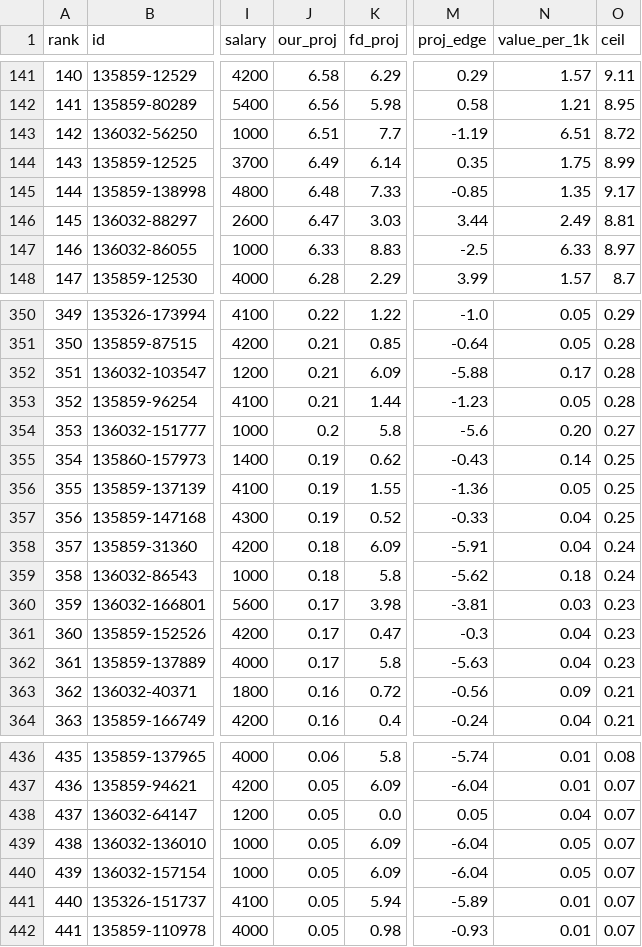
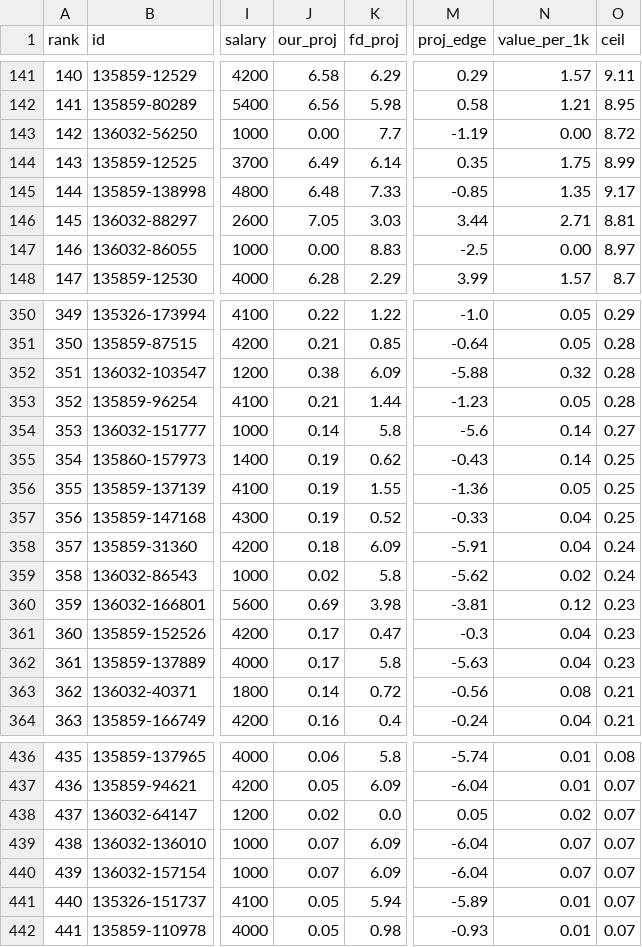
Before and after one commit to wtsarnow/fd-player-board, a CSV file: data/current_players.csv, drawn as a sheet; only a part is shown, gaps mark what is left out; the diff covers the shown part only; the diff names each change by its address in the sheet, - before the commit and + after, or states it on an @@ line.

```diff
--- a/data/current_players.csv
+++ b/data/current_players.csv
-J143 (our_proj): 6.51
+J143 (our_proj): 0.00
-N143 (value_per_1k): 6.51
+N143 (value_per_1k): 0.00
-J146 (our_proj): 6.47
+J146 (our_proj): 7.05
-N146 (value_per_1k): 2.49
+N146 (value_per_1k): 2.71
-J147 (our_proj): 6.33
+J147 (our_proj): 0.00
-N147 (value_per_1k): 6.33
+N147 (value_per_1k): 0.00
-J352 (our_proj): 0.21
+J352 (our_proj): 0.38
-N352 (value_per_1k): 0.17
+N352 (value_per_1k): 0.32
-J354 (our_proj): 0.2
+J354 (our_proj): 0.14
-N354 (value_per_1k): 0.20
+N354 (value_per_1k): 0.14
-J359 (our_proj): 0.18
+J359 (our_proj): 0.02
-N359 (value_per_1k): 0.18
+N359 (value_per_1k): 0.02
-J360 (our_proj): 0.17
+J360 (our_proj): 0.69
-N360 (value_per_1k): 0.03
+N360 (value_per_1k): 0.12
-J363 (our_proj): 0.16
+J363 (our_proj): 0.14
-N363 (value_per_1k): 0.09
+N363 (value_per_1k): 0.08
-J438 (our_proj): 0.05
+J438 (our_proj): 0.02
-N438 (value_per_1k): 0.04
+N438 (value_per_1k): 0.02
-J439:J440 (our_proj): 0.05
+J439:J440 (our_proj): 0.07
-N439:N440 (value_per_1k): 0.05
+N439:N440 (value_per_1k): 0.07
```
Also changed, not shown: 73 edited cells elsewhere in this file, data/lineups.csv, data/meta.csv, 1 other file.
